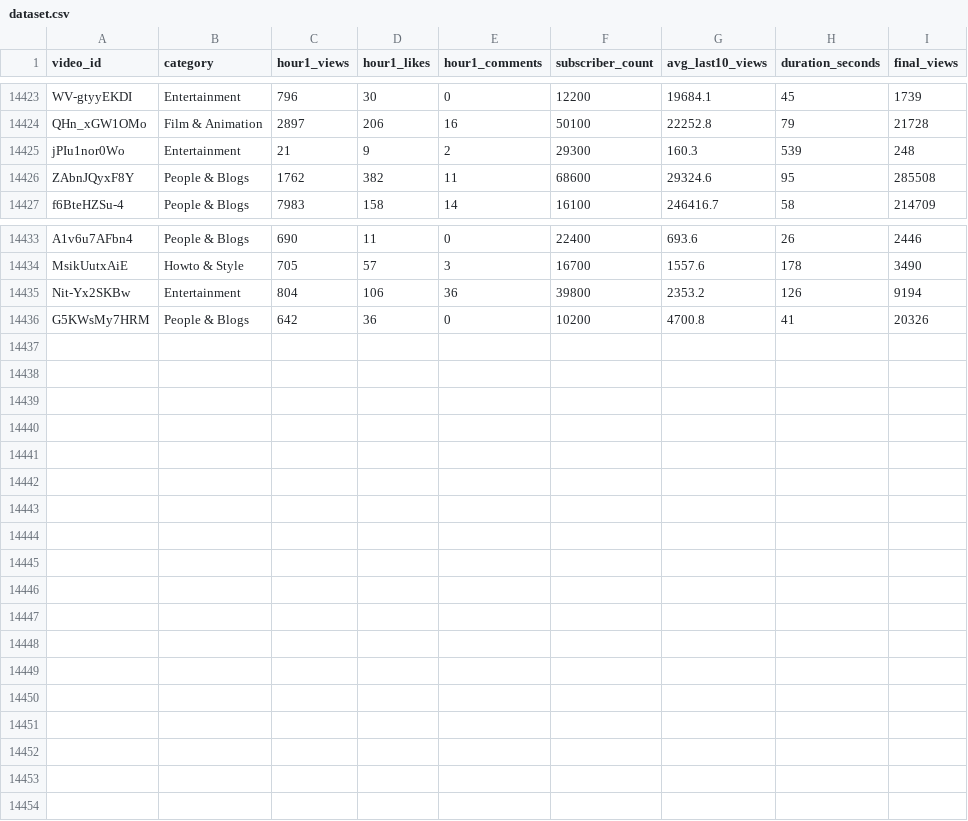
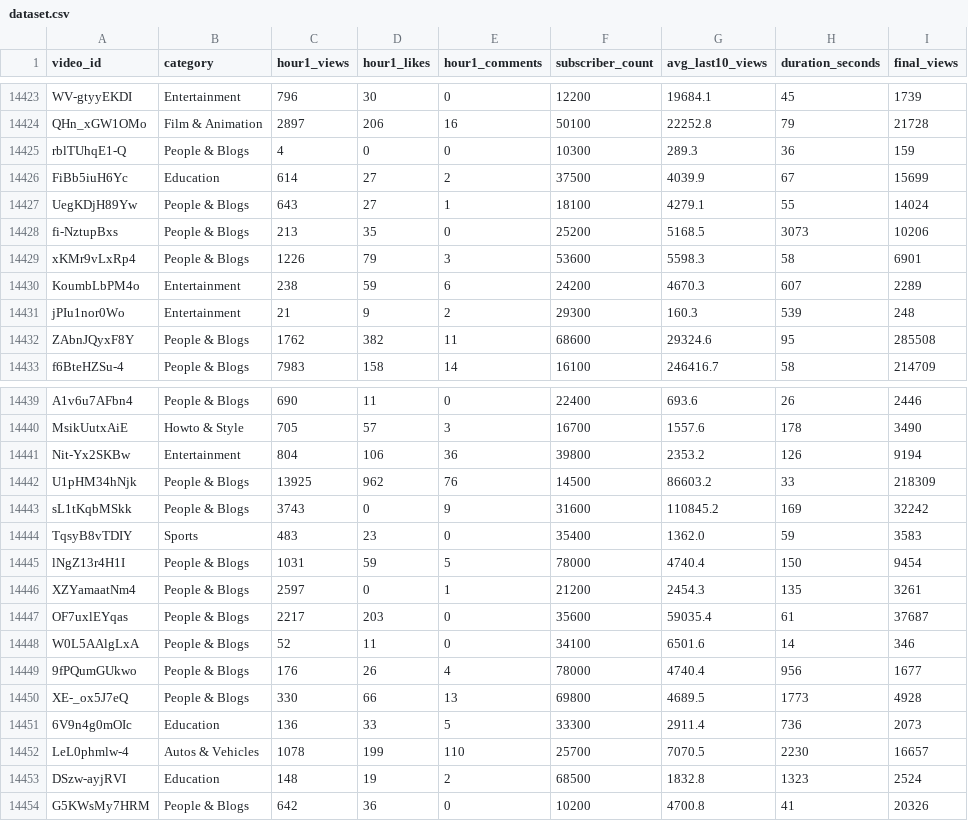
Before and after one commit to jaskiratkalra26/Youtube-Data-Extraction-Pipeline, a CSV file: dataset.csv, drawn as a sheet; only a part is shown, gaps mark what is left out; the diff names each change by its address in the sheet, - before the commit and + after, or states it on an @@ line.

```diff
--- a/dataset.csv
+++ b/dataset.csv
+row 14425: rblTUhqE1-Q | People & Blogs | 4 | 0 | 0 | 10300 | 289.3 | 36 | 159
+row 14426: FiBb5iuH6Yc | Education | 614 | 27 | 2 | 37500 | 4039.9 | 67 | 15699
+row 14427: UegKDjH89Yw | People & Blogs | 643 | 27 | 1 | 18100 | 4279.1 | 55 | 14024
+row 14428: fi-NztupBxs | People & Blogs | 213 | 35 | 0 | 25200 | 5168.5 | 3073 | 10206
+row 14429: xKMr9vLxRp4 | People & Blogs | 1226 | 79 | 3 | 53600 | 5598.3 | 58 | 6901
+row 14430: KoumbLbPM4o | Entertainment | 238 | 59 | 6 | 24200 | 4670.3 | 607 | 2289
+row 14442: U1pHM34hNjk | People & Blogs | 13925 | 962 | 76 | 14500 | 86603.2 | 33 | 218309
+row 14443: sL1tKqbMSkk | People & Blogs | 3743 | 0 | 9 | 31600 | 110845.2 | 169 | 32242
+row 14444: TqsyB8vTDIY | Sports | 483 | 23 | 0 | 35400 | 1362.0 | 59 | 3583
+row 14445: lNgZ13r4H1I | People & Blogs | 1031 | 59 | 5 | 78000 | 4740.4 | 150 | 9454
+row 14446: XZYamaatNm4 | People & Blogs | 2597 | 0 | 1 | 21200 | 2454.3 | 135 | 3261
+row 14447: OF7uxlEYqas | People & Blogs | 2217 | 203 | 0 | 35600 | 59035.4 | 61 | 37687
+row 14448: W0L5AAlgLxA | People & Blogs | 52 | 11 | 0 | 34100 | 6501.6 | 14 | 346
+row 14449: 9fPQumGUkwo | People & Blogs | 176 | 26 | 4 | 78000 | 4740.4 | 956 | 1677
+row 14450: XE-_ox5J7eQ | People & Blogs | 330 | 66 | 13 | 69800 | 4689.5 | 1773 | 4928
+row 14451: 6V9n4g0mOIc | Education | 136 | 33 | 5 | 33300 | 2911.4 | 736 | 2073
+row 14452: LeL0phmlw-4 | Autos & Vehicles | 1078 | 199 | 110 | 25700 | 7070.5 | 2230 | 16657
+row 14453: DSzw-ayjRVI | Education | 148 | 19 | 2 | 68500 | 1832.8 | 1323 | 2524
```
Also changed, not shown: final_data.csv, hour1_data.csv, 1 other file.
